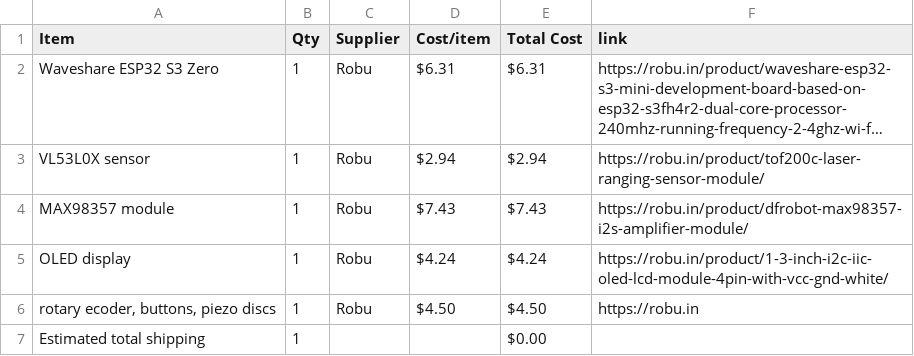
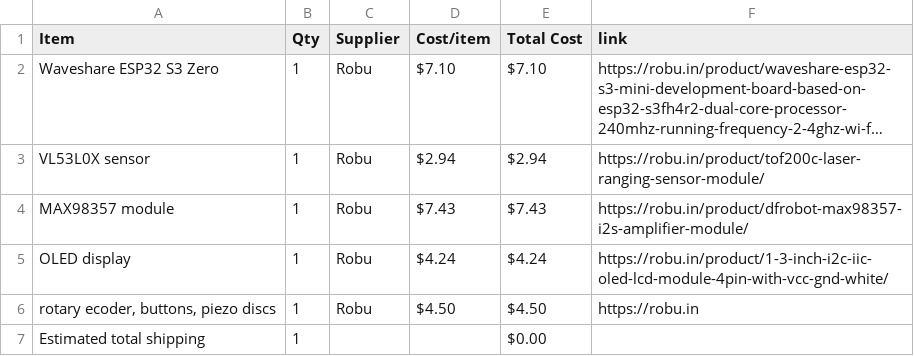
Before and after one commit to janavi2008/JPSynth, a CSV file: BOM.csv, drawn as a sheet; long unchanged cells end in …; the diff names each change by its address in the sheet, - before the commit and + after, or states it on an @@ line.

Commit message:
Sync JPSynth from Half Life

```diff
--- a/BOM.csv
+++ b/BOM.csv
-D2 (Cost/item): $6.31
+D2 (Cost/item): $7.10
-E2 (Total Cost): $6.31
+E2 (Total Cost): $7.10
```
